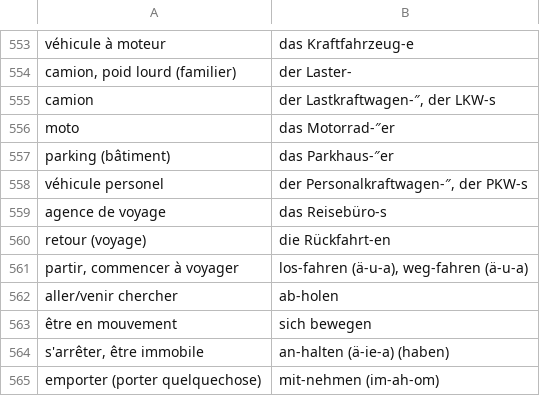
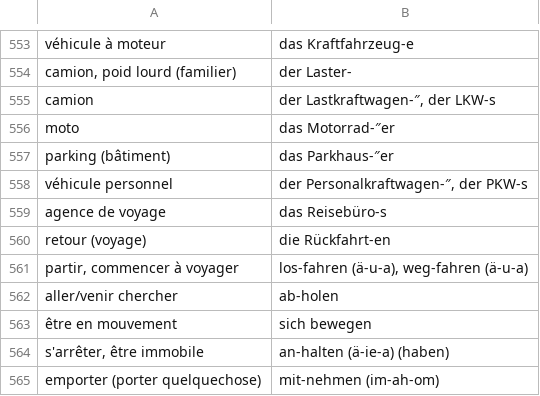
Before and after one commit to alexn11/anki-listes, a CSV file: B1.anki.csv, drawn as a sheet; only a part is shown, gaps mark what is left out.

```diff
--- a/B1.anki.csv
+++ b/B1.anki.csv
@@ -557,3 +557,3 @@ moto;das Motorrad-″er
 parking (bâtiment);das Parkhaus-″er
-véhicule personel;der Personalkraftwagen-″, der PKW-s
+véhicule personnel;der Personalkraftwagen-″, der PKW-s
 agence de voyage;das Reisebüro-s
```
Also changed, not shown: worter-liste-decks.anki.csv.
